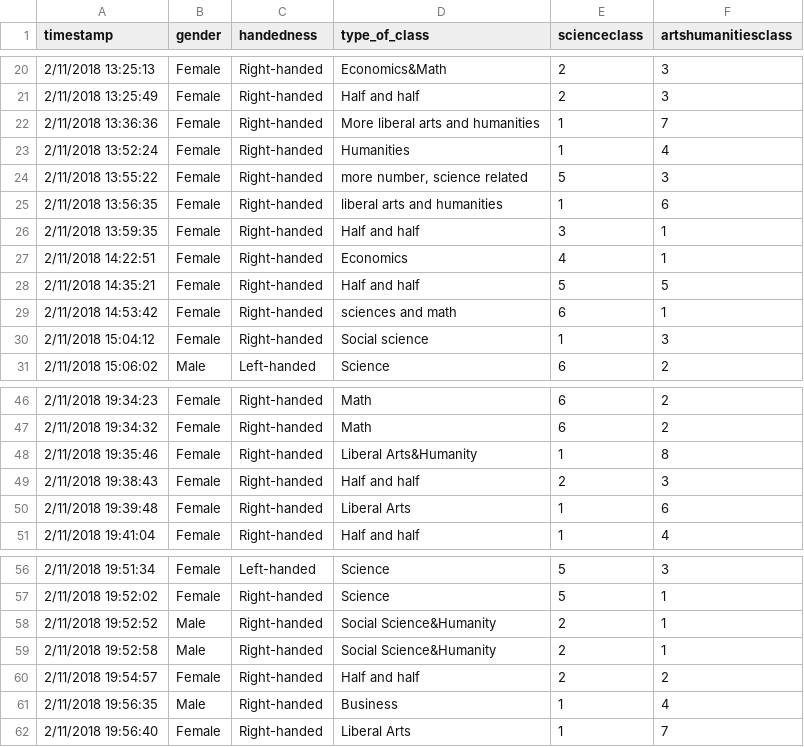
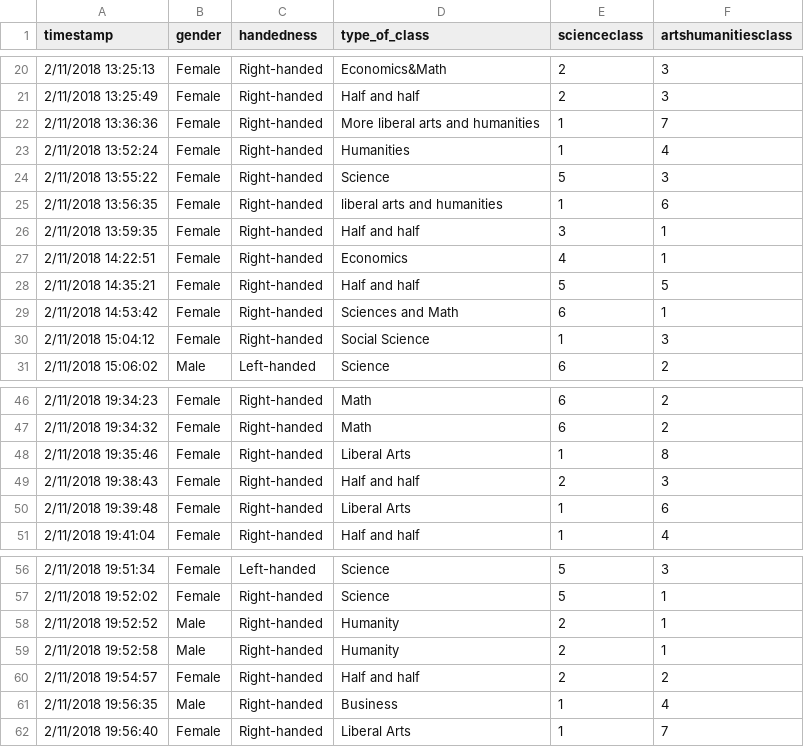
Before and after one commit to IvyZhong/stat209-s18-IvyZhong, a CSV file: left&right.csv, drawn as a sheet; only a part is shown, gaps mark what is left out.

Commit message:
Update left&right.csv

```diff
--- a/left&right.csv
+++ b/left&right.csv
@@ -23,3 +23,3 @@ timestamp,gender,handedness,type_of_class,scienceclass,artshumanitiesclass
 2/11/2018 13:52:24,Female,Right-handed,Humanities,1,4
-2/11/2018 13:55:22,Female,Right-handed,"more number, science related",5,3
+2/11/2018 13:55:22,Female,Right-handed,Science,5,3
 2/11/2018 13:56:35,Female,Right-handed,liberal arts and humanities,1,6
@@ -28,4 +28,4 @@ timestamp,gender,handedness,type_of_class,scienceclass,artshumanitiesclass
 2/11/2018 14:35:21,Female,Right-handed,Half and half,5,5
-2/11/2018 14:53:42,Female,Right-handed,sciences and math,6,1
-2/11/2018 15:04:12,Female,Right-handed,Social science,1,3
+2/11/2018 14:53:42,Female,Right-handed,Sciences and Math,6,1
+2/11/2018 15:04:12,Female,Right-handed,Social Science,1,3
 2/11/2018 15:06:02,Male,Left-handed,Science,6,2
@@ -47,3 +47,3 @@ timestamp,gender,handedness,type_of_class,scienceclass,artshumanitiesclass
 2/11/2018 19:34:32,Female,Right-handed,Math,6,2
-2/11/2018 19:35:46,Female,Right-handed,Liberal Arts&Humanity,1,8
+2/11/2018 19:35:46,Female,Right-handed,Liberal Arts,1,8
 2/11/2018 19:38:43,Female,Right-handed,Half and half,2,3
@@ -57,4 +57,4 @@ timestamp,gender,handedness,type_of_class,scienceclass,artshumanitiesclass
 2/11/2018 19:52:02,Female,Right-handed,Science,5,1
-2/11/2018 19:52:52,Male,Right-handed,Social Science&Humanity,2,1
-2/11/2018 19:52:58,Male,Right-handed,Social Science&Humanity,2,1
+2/11/2018 19:52:52,Male,Right-handed,Humanity,2,1
+2/11/2018 19:52:58,Male,Right-handed,Humanity,2,1
 2/11/2018 19:54:57,Female,Right-handed,Half and half,2,2
```
